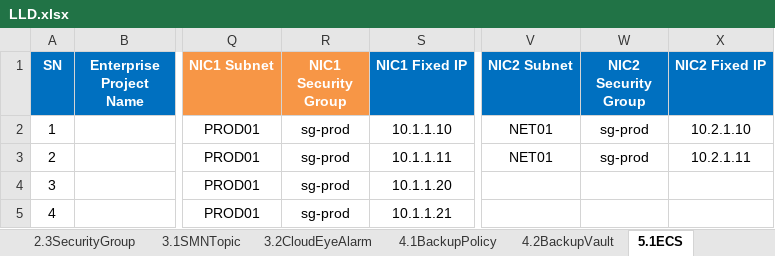
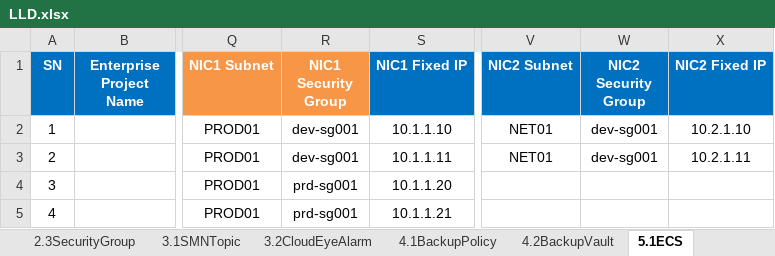
Before and after one commit to gutierrezps/huaweicloud-lld-to-terraform, an Excel workbook: LLD.xlsx, sheet 5.1ECS, drawn as a sheet; only a part is shown, gaps mark what is left out; values as stored, in another font and other column widths than the file's, no borders; the diff names each change by its address in the sheet, - before the commit and + after, or states it on an @@ line.

```diff
--- a/LLD.xlsx (sheet 5.1ECS)
+++ b/LLD.xlsx (sheet 5.1ECS)
-R2:R3 (NIC1 Security Group): sg-prod
+R2:R3 (NIC1 Security Group): dev-sg001
-W2:W3 (NIC2 Security Group): sg-prod
+W2:W3 (NIC2 Security Group): dev-sg001
-R4:R5 (NIC1 Security Group): sg-prod
+R4:R5 (NIC1 Security Group): prd-sg001
```
Also changed, not shown: sheet 2.3SecurityGroup, metadata.xlsx, 8 other files.
